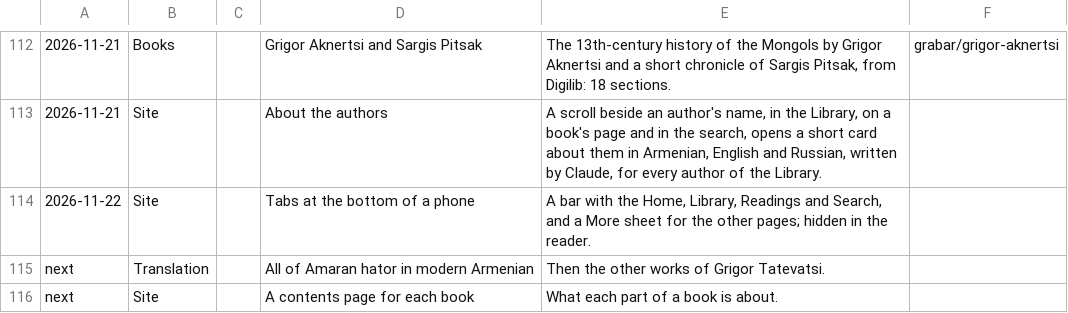
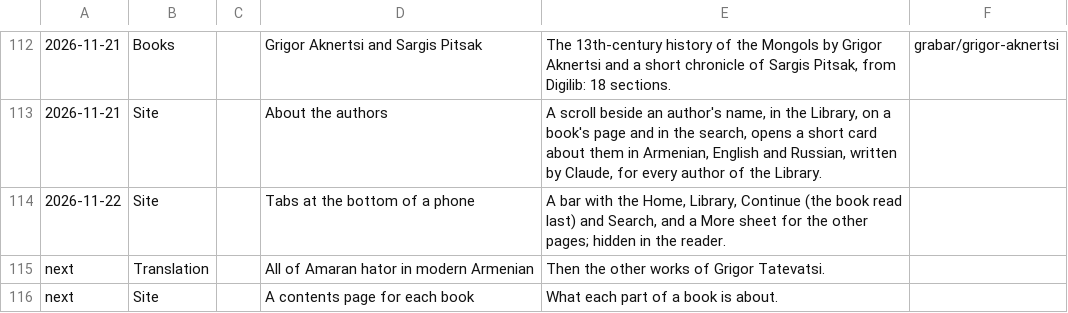
Before and after one commit to serjhnn/nx-gir, a TSV file: timeline.tsv, drawn as a sheet; only a part is shown, gaps mark what is left out.

```diff
--- a/timeline.tsv
+++ b/timeline.tsv
@@ -113,3 +113,3 @@
 2026-11-21	Site		About the authors	A scroll beside an author's name, in the Library, on a book's page and in the search, opens a short card about them in Armenian, English and Russian, written by Claude, for every author of the Library.	
-2026-11-22	Site		Tabs at the bottom of a phone	A bar with the Home, Library, Readings and Search, and a More sheet for the other pages; hidden in the reader.	
+2026-11-22	Site		Tabs at the bottom of a phone	A bar with the Home, Library, Continue (the book read last) and Search, and a More sheet for the other pages; hidden in the reader.	
 next	Translation		All of Amaran hator in modern Armenian	Then the other works of Grigor Tatevatsi.	
```
Also changed, not shown: 4 other files.
